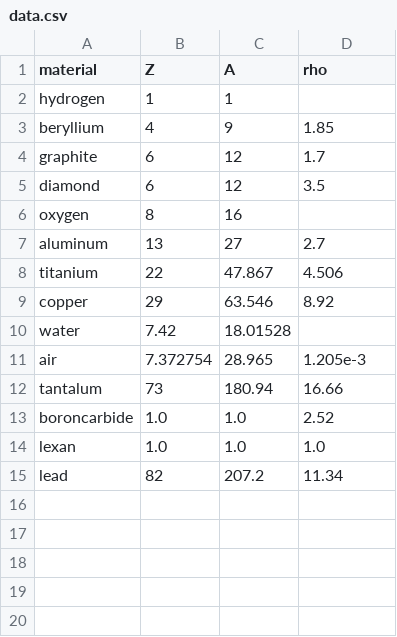
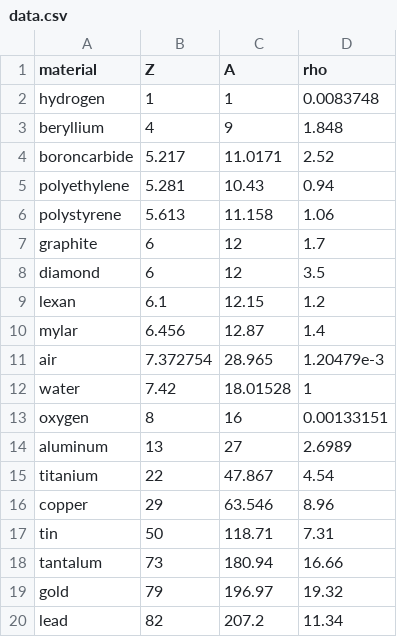
Before and after one commit to ULB-Metronu/georges, a CSV file: georges/fermi/pdg/data.csv, drawn as a sheet.

Commit message:
[FERMI] Update of the material db from Eustache & Youssef.

```diff
--- a/georges/fermi/pdg/data.csv
+++ b/georges/fermi/pdg/data.csv
@@ -1,15 +1,20 @@
 material,Z,A,rho
-hydrogen, 1, 1,
-beryllium, 4, 9,1.85
+hydrogen, 1, 1, 0.0083748
+beryllium, 4, 9,1.848
+boroncarbide, 5.217, 11.0171, 2.52
+polyethylene, 5.281, 10.43, 0.94
+polystyrene, 5.613, 11.158, 1.06
 graphite, 6, 12,1.7
 diamond, 6, 12,3.5
-oxygen, 8, 16,
-aluminum, 13, 27,2.7
-titanium, 22, 47.867, 4.506
-copper, 29, 63.546,8.92
-water, 7.42, 18.01528,
-air, 7.372754, 28.965,1.205e-3
+lexan, 6.1, 12.15, 1.2
+mylar, 6.456, 12.87, 1.4
+air, 7.372754, 28.965,1.20479e-3
+water, 7.42, 18.01528, 1
+oxygen, 8, 16, 0.00133151
+aluminum, 13, 27,2.6989
+titanium, 22, 47.867, 4.54
+copper, 29, 63.546,8.96
+tin, 50, 118.71, 7.31
 tantalum, 73, 180.94, 16.66
-boroncarbide, 1.0, 1.0,2.52
-lexan, 1.0, 1.0, 1.0
+gold, 79, 196.97, 19.32
 lead, 82, 207.2, 11.34
```
